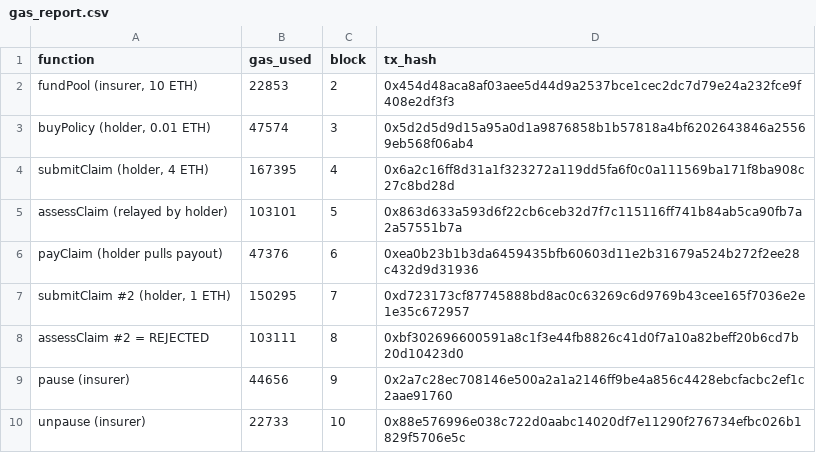
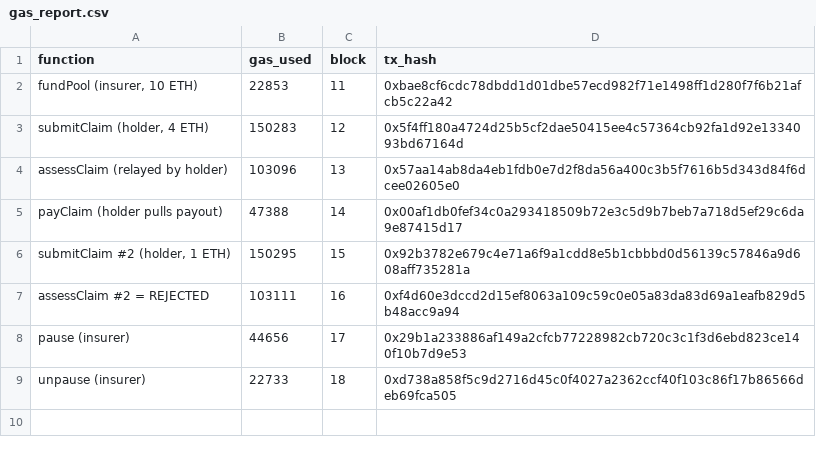
Before and after one commit to Tamara520/chainclaim-insurance-dapp, a CSV file: 03_Testing/gas_report.csv, drawn as a sheet.

```diff
--- a/03_Testing/gas_report.csv
+++ b/03_Testing/gas_report.csv
@@ -1,10 +1,9 @@
 function,gas_used,block,tx_hash
-"fundPool (insurer, 10 ETH)",22853,2,0x454d48aca8af03aee5d44d9a2537bce1cec2dc7d79e24a232fce9f408e2df3f3
-"buyPolicy (holder, 0.01 ETH)",47574,3,0x5d2d5d9d15a95a0d1a9876858b1b57818a4bf6202643846a25569eb568f06ab4
-"submitClaim (holder, 4 ETH)",167395,4,0x6a2c16ff8d31a1f323272a119dd5fa6f0c0a111569ba171f8ba908c27c8bd28d
-assessClaim (relayed by holder),103101,5,0x863d633a593d6f22cb6ceb32d7f7c115116ff741b84ab5ca90fb7a2a57551b7a
-payClaim (holder pulls payout),47376,6,0xea0b23b1b3da6459435bfb60603d11e2b31679a524b272f2ee28c432d9d31936
-"submitClaim #2 (holder, 1 ETH)",150295,7,0xd723173cf87745888bd8ac0c63269c6d9769b43cee165f7036e2e1e35c672957
-assessClaim #2 = REJECTED,103111,8,0xbf302696600591a8c1f3e44fb8826c41d0f7a10a82beff20b6cd7b20d10423d0
-pause (insurer),44656,9,0x2a7c28ec708146e500a2a1a2146ff9be4a856c4428ebcfacbc2ef1c2aae91760
-unpause (insurer),22733,10,0x88e576996e038c722d0aabc14020df7e11290f276734efbc026b1829f5706e5c
+"fundPool (insurer, 10 ETH)",22853,11,0xbae8cf6cdc78dbdd1d01dbe57ecd982f71e1498ff1d280f7f6b21afcb5c22a42
+"submitClaim (holder, 4 ETH)",150283,12,0x5f4ff180a4724d25b5cf2dae50415ee4c57364cb92fa1d92e1334093bd67164d
+assessClaim (relayed by holder),103096,13,0x57aa14ab8da4eb1fdb0e7d2f8da56a400c3b5f7616b5d343d84f6dcee02605e0
+payClaim (holder pulls payout),47388,14,0x00af1db0fef34c0a293418509b72e3c5d9b7beb7a718d5ef29c6da9e87415d17
+"submitClaim #2 (holder, 1 ETH)",150295,15,0x92b3782e679c4e71a6f9a1cdd8e5b1cbbbd0d56139c57846a9d608aff735281a
+assessClaim #2 = REJECTED,103111,16,0xf4d60e3dccd2d15ef8063a109c59c0e05a83da83d69a1eafb829d5b48acc9a94
+pause (insurer),44656,17,0x29b1a233886af149a2cfcb77228982cb720c3c1f3d6ebd823ce140f10b7d9e53
+unpause (insurer),22733,18,0xd738a858f5c9d2716d45c0f4027a2362ccf40f103c86f17b86566deb69fca505
```
Also changed, not shown: 2 other files.
